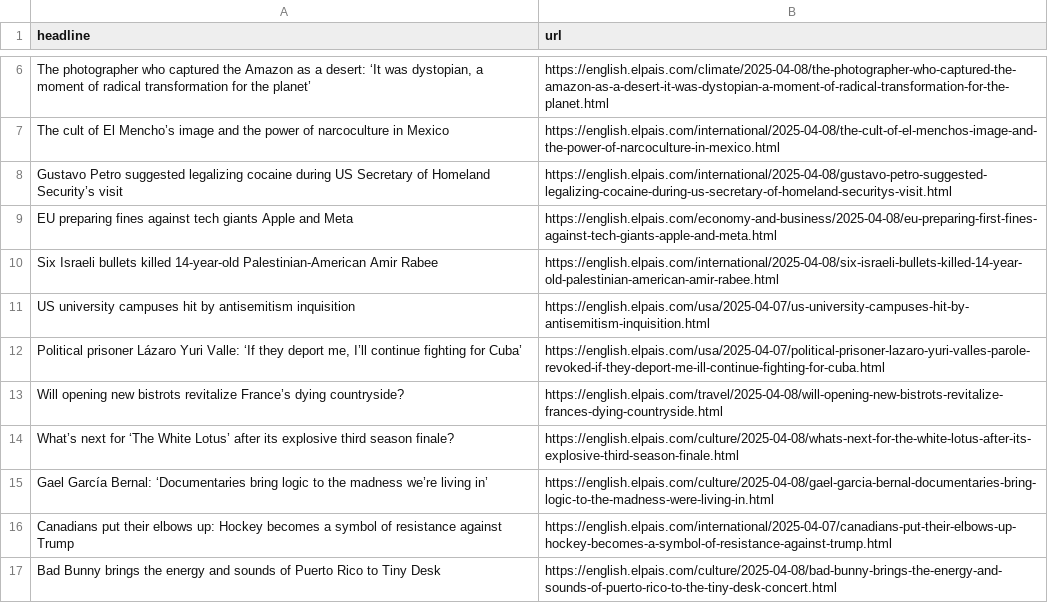
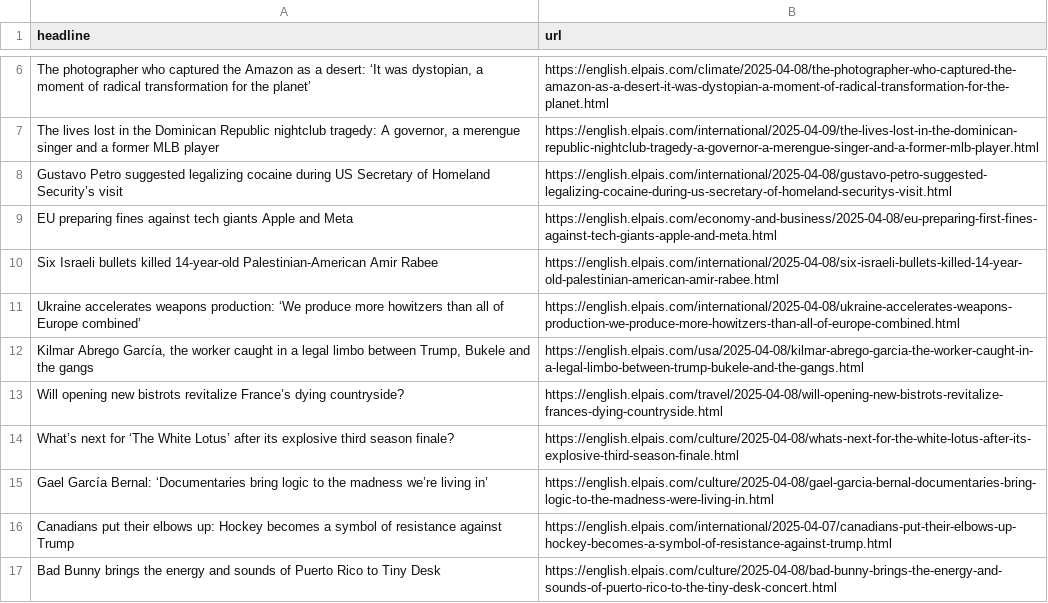
Before and after one commit to architmeta/lede-el-pasi-autoscraper, a CSV file: headlines.csv, drawn as a sheet; only a part is shown, gaps mark what is left out; removed rows and columns are numbered as before the commit, all else as after; the diff covers the shown part only; the diff names each change by its address in the sheet, - before the commit and + after, or states it on an @@ line.

```diff
--- a/headlines.csv
+++ b/headlines.csv
@@ row 7 moved to row 18: The cult of El Mencho’s image and the po… @@
+row 7: The lives lost in the Dominican Republic nightclub tragedy: A governor, a merengue singer and a former MLB player | https://english.elpais.com/international/2025-04-09/the-lives-lost-in-the-dominican-republic-nightclub-tragedy-a-governor-a-merengue-singer-and-a-former-mlb-player.html
-row 11: US university campuses hit by antisemitism inquisition | https://english.elpais.com/usa/2025-04-07/us-university-campuses-hit-by-antisemitism-inquisition.html
-row 12: Political prisoner Lázaro Yuri Valle: ‘If they deport me, I’ll continue fighting for Cuba’ | https://english.elpais.com/usa/2025-04-07/political-prisoner-lazaro-yuri-valles-parole-revoked-if-they-deport-me-ill-continue-fighting-for-cuba.html
+row 11: Ukraine accelerates weapons production: ‘We produce more howitzers than all of Europe combined’ | https://english.elpais.com/international/2025-04-08/ukraine-accelerates-weapons-production-we-produce-more-howitzers-than-all-of-europe-combined.html
@@ row 5 moved to row 12: Kilmar Abrego García, the worker caught … @@
```
Also changed, not shown: 5 added rows, 5 removed rows and 1 moved row elsewhere in this file.
